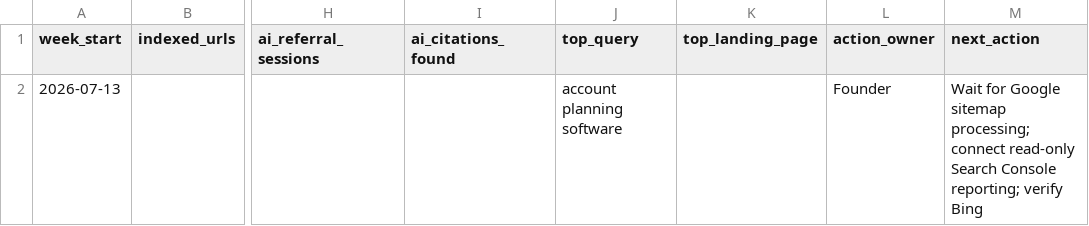
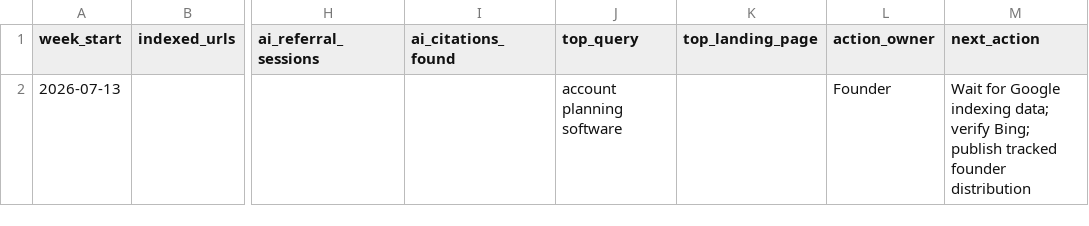
Before and after one commit to linliangz/account-canvas-hq, a CSV file: docs/seo-geo-weekly-scorecard.csv, drawn as a sheet; only a part is shown, gaps mark what is left out; the diff names each change by its address in the sheet, - before the commit and + after, or states it on an @@ line.

```diff
--- a/docs/seo-geo-weekly-scorecard.csv
+++ b/docs/seo-geo-weekly-scorecard.csv
-M2 (next_action): …for Google sitemap processing; connect read-only Search Console reporting; verify Bing
+M2 (next_action): …for Google indexing data; verify Bing; publish tracked founder distribution
```
Also changed, not shown: docs/seo-geo-90-day-roadmap.csv, 4 other files.
